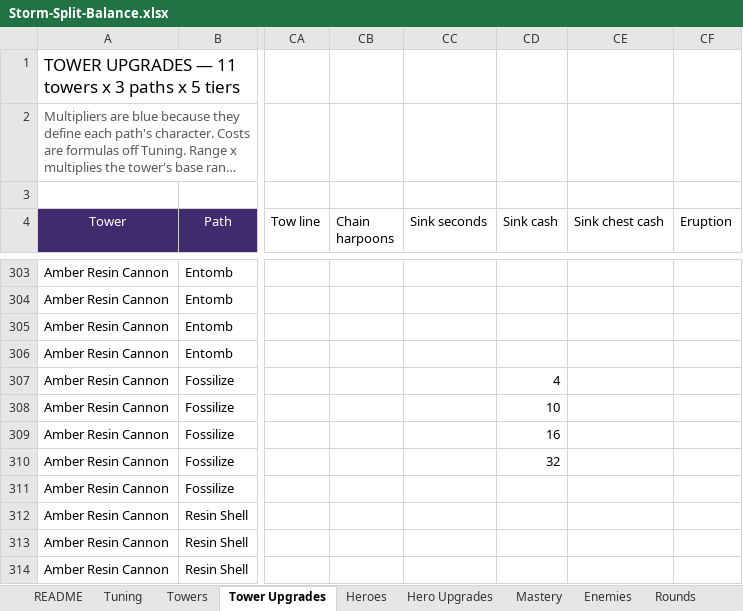
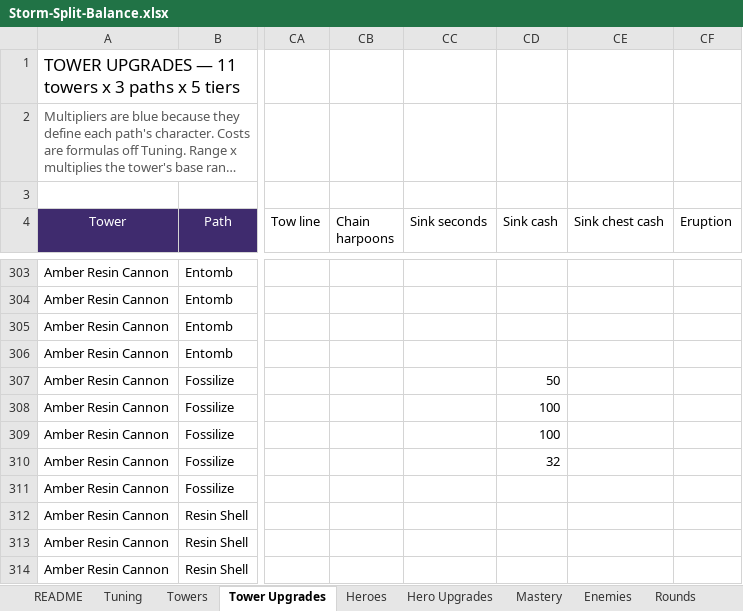
Before and after one commit to BigJover/storm-split, an Excel workbook: Storm-Split-Balance.xlsx, sheet Tower Upgrades, drawn as a sheet; only a part is shown, gaps mark what is left out; long unchanged cells end in …; values as stored, in another font and other column widths than the file's, no borders; the diff names each change by its address in the sheet, - before the commit and + after, or states it on an @@ line.

```diff
--- a/Storm-Split-Balance.xlsx (sheet Tower Upgrades)
+++ b/Storm-Split-Balance.xlsx (sheet Tower Upgrades)
-CD307 (Sink cash): 4
+CD307 (Sink cash): 50
-CD308 (Sink cash): 10
+CD308 (Sink cash): 100
-CD309 (Sink cash): 16
+CD309 (Sink cash): 100
```
Also changed, not shown: sheet Towers, 5 other files.
